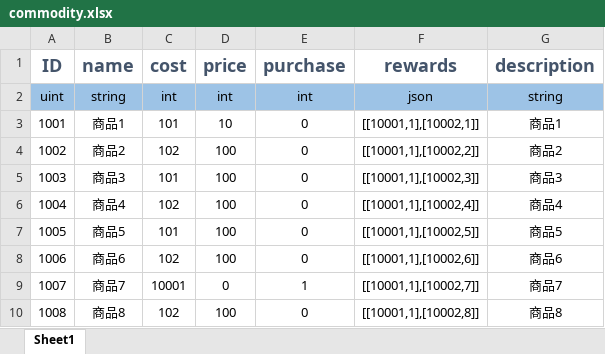
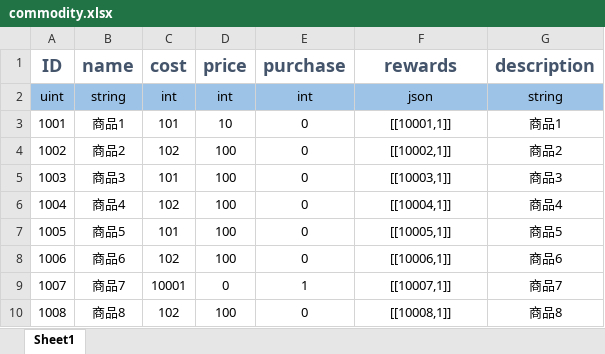
Before and after one commit to Zhang-DongSheng/Game, an Excel workbook: Source/Excel/commodity.xlsx, sheet Sheet1, drawn as a sheet; values as stored, in another font and other column widths than the file's, no borders; the diff names each change by its address in the sheet, - before the commit and + after, or states it on an @@ line.

```diff
--- a/Source/Excel/commodity.xlsx (sheet Sheet1)
+++ b/Source/Excel/commodity.xlsx (sheet Sheet1)
-F3 (rewards): [[10001,1],[10002,1]]
+F3 (rewards): [[10001,1]]
-F4 (rewards): [[10001,1],[10002,2]]
+F4 (rewards): [[10002,1]]
-F5 (rewards): [[10001,1],[10002,3]]
+F5 (rewards): [[10003,1]]
-F6 (rewards): [[10001,1],[10002,4]]
+F6 (rewards): [[10004,1]]
-F7 (rewards): [[10001,1],[10002,5]]
+F7 (rewards): [[10005,1]]
-F8 (rewards): [[10001,1],[10002,6]]
+F8 (rewards): [[10006,1]]
-F9 (rewards): [[10001,1],[10002,7]]
+F9 (rewards): [[10007,1]]
-F10 (rewards): [[10001,1],[10002,8]]
+F10 (rewards): [[10008,1]]
```
Also changed, not shown: 4 other files.
